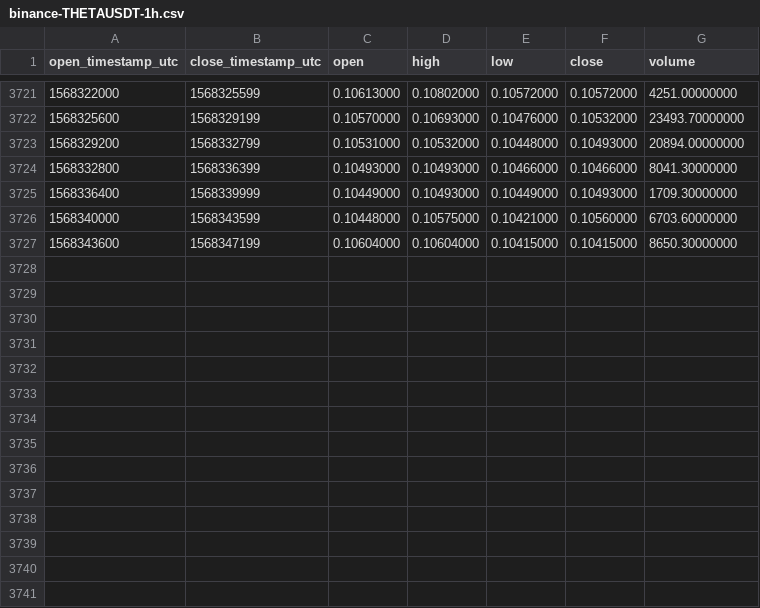
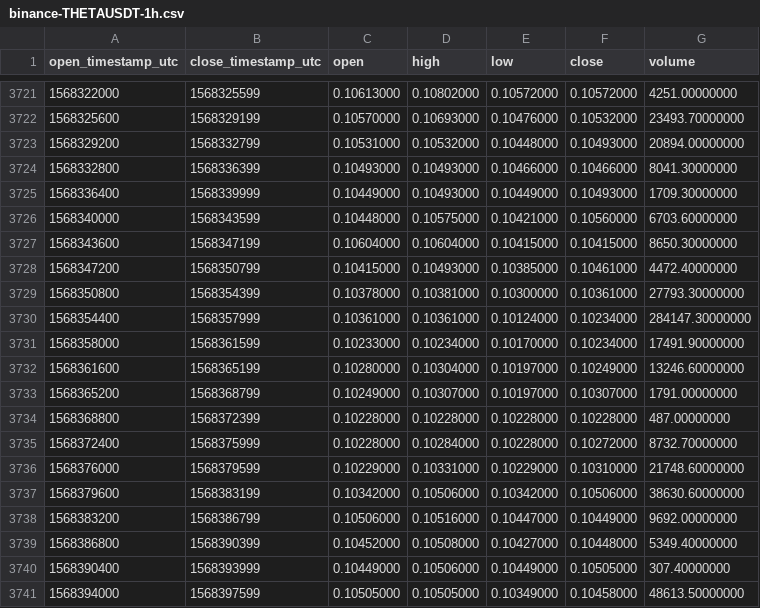
Before and after one commit to cryptobigbro/binance-THETAUSDT, a CSV file: binance-THETAUSDT-1h.csv, drawn as a sheet; only a part is shown, gaps mark what is left out; the diff names each change by its address in the sheet, - before the commit and + after, or states it on an @@ line.

Commit message:
Update OHLCV data.

```diff
--- a/binance-THETAUSDT-1h.csv
+++ b/binance-THETAUSDT-1h.csv
+row 3728: 1568347200 | 1568350799 | 0.10415000 | 0.10493000 | 0.10385000 | 0.10461000 | 4472.40000000
+row 3729: 1568350800 | 1568354399 | 0.10378000 | 0.10381000 | 0.10300000 | 0.10361000 | 27793.30000000
+row 3730: 1568354400 | 1568357999 | 0.10361000 | 0.10361000 | 0.10124000 | 0.10234000 | 284147.30000000
+row 3731: 1568358000 | 1568361599 | 0.10233000 | 0.10234000 | 0.10170000 | 0.10234000 | 17491.90000000
+row 3732: 1568361600 | 1568365199 | 0.10280000 | 0.10304000 | 0.10197000 | 0.10249000 | 13246.60000000
+row 3733: 1568365200 | 1568368799 | 0.10249000 | 0.10307000 | 0.10197000 | 0.10307000 | 1791.00000000
+row 3734: 1568368800 | 1568372399 | 0.10228000 | 0.10228000 | 0.10228000 | 0.10228000 | 487.00000000
+row 3735: 1568372400 | 1568375999 | 0.10228000 | 0.10284000 | 0.10228000 | 0.10272000 | 8732.70000000
+row 3736: 1568376000 | 1568379599 | 0.10229000 | 0.10331000 | 0.10229000 | 0.10310000 | 21748.60000000
+row 3737: 1568379600 | 1568383199 | 0.10342000 | 0.10506000 | 0.10342000 | 0.10506000 | 38630.60000000
+row 3738: 1568383200 | 1568386799 | 0.10506000 | 0.10516000 | 0.10447000 | 0.10449000 | 9692.00000000
+row 3739: 1568386800 | 1568390399 | 0.10452000 | 0.10508000 | 0.10427000 | 0.10448000 | 5349.40000000
+row 3740: 1568390400 | 1568393999 | 0.10449000 | 0.10506000 | 0.10449000 | 0.10505000 | 307.40000000
+row 3741: 1568394000 | 1568397599 | 0.10505000 | 0.10505000 | 0.10349000 | 0.10458000 | 48613.50000000
```
